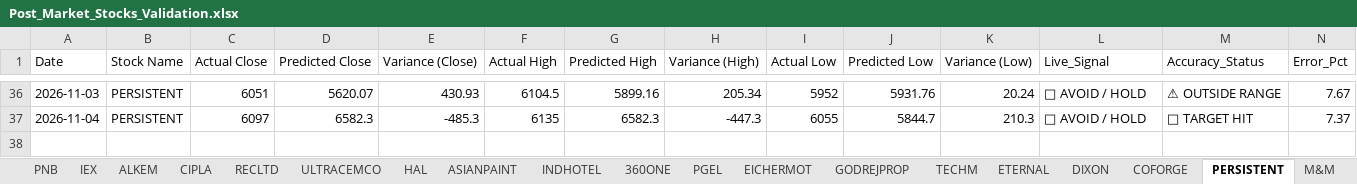
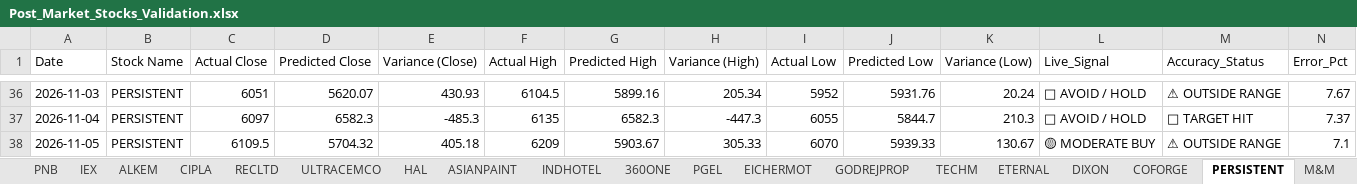
Before and after one commit to chiragkuk24/Final-Stocks, an Excel workbook: Post_Market_Stocks_Validation.xlsx, sheet PERSISTENT, drawn as a sheet; only a part is shown, gaps mark what is left out; values as stored, in another font and other column widths than the file's, no borders; the diff names each change by its address in the sheet, - before the commit and + after, or states it on an @@ line.

```diff
--- a/Post_Market_Stocks_Validation.xlsx (sheet PERSISTENT)
+++ b/Post_Market_Stocks_Validation.xlsx (sheet PERSISTENT)
+row 38: 2026-11-05 | PERSISTENT | 6109.5 | 5704.32 | 405.18 | 6209 | 5903.67 | 305.33 | 6070 | 5939.33 | 130.67 | 🟡 MODERATE BUY | ⚠ OUTSIDE RANGE | 7.1
```
Also changed, not shown: sheet All Stocks Accuracy, sheet PNB, Post_Market_Accuracy_Report.xlsx, Post_Market_Futures_Validation.xlsx, 9 other files.
